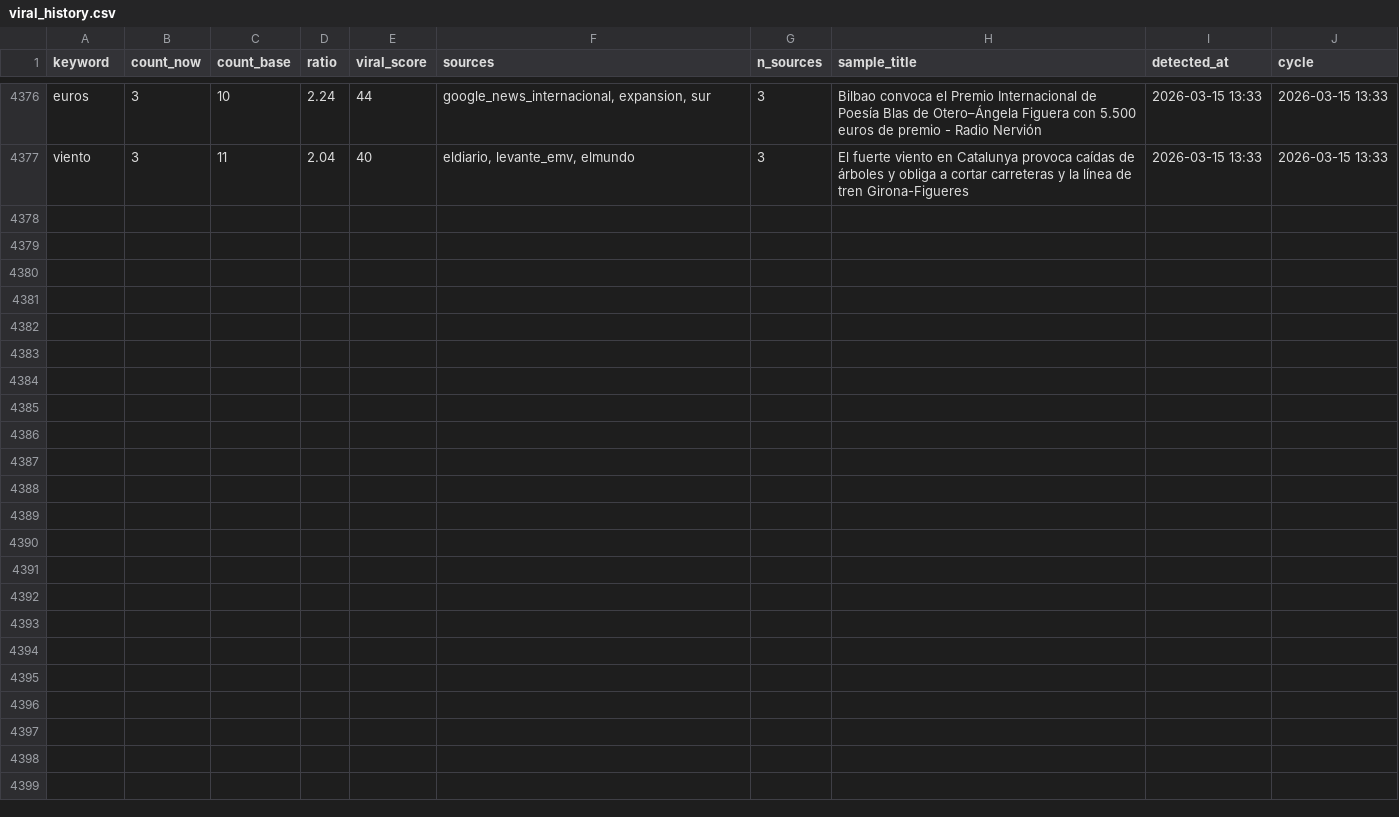
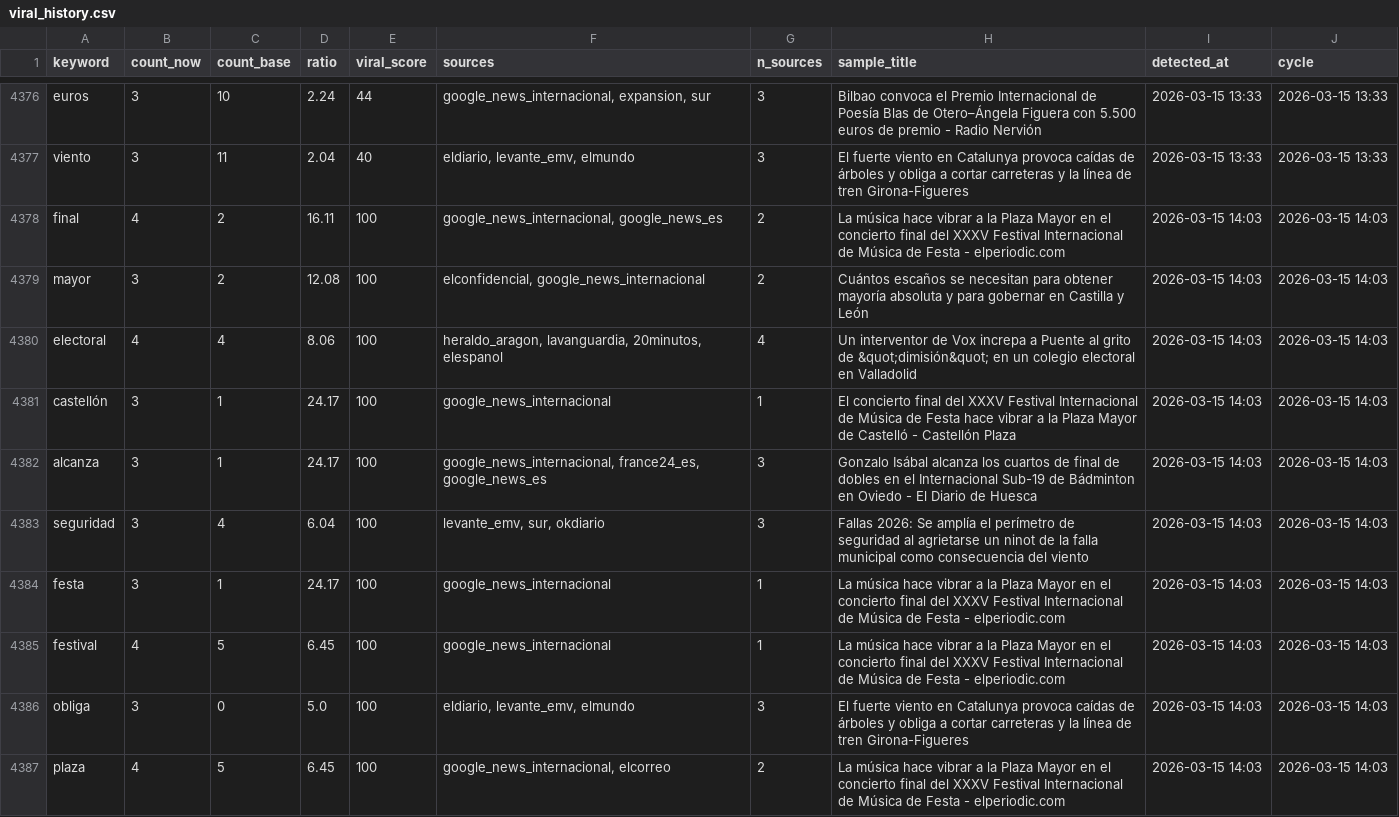
Before and after one commit to mcasrom/narrative-radar, a CSV file: data/processed/viral_history.csv, drawn as a sheet; only a part is shown, gaps mark what is left out; the diff covers the shown part only; the diff names each change by its address in the sheet, - before the commit and + after, or states it on an @@ line.

```diff
--- a/data/processed/viral_history.csv
+++ b/data/processed/viral_history.csv
+row 4378: final | 4 | 2 | 16.11 | 100 | google_news_internacional, google_news_es | 2 | La música hace vibrar a la Plaza Mayor en el concierto final del XXXV Festival Internacional de Música de Festa - elperiodic.com | 2026-03-15 14:03 | 2026-03-15 14:03
+row 4379: mayor | 3 | 2 | 12.08 | 100 | elconfidencial, google_news_internacional | 2 | Cuántos escaños se necesitan para obtener mayoría absoluta y para gobernar en Castilla y León | 2026-03-15 14:03 | 2026-03-15 14:03
+row 4380: electoral | 4 | 4 | 8.06 | 100 | heraldo_aragon, lavanguardia, 20minutos, elespanol | 4 | Un interventor de Vox increpa a Puente al grito de &quot;dimisión&quot; en un colegio electoral en Valladolid | 2026-03-15 14:03 | 2026-03-15 14:03
+row 4381: castellón | 3 | 1 | 24.17 | 100 | google_news_internacional | 1 | El concierto final del XXXV Festival Internacional de Música de Festa hace vibrar a la Plaza Mayor de Castelló - Castellón Plaza | 2026-03-15 14:03 | 2026-03-15 14:03
+row 4382: alcanza | 3 | 1 | 24.17 | 100 | google_news_internacional, france24_es, google_news_es | 3 | Gonzalo Isábal alcanza los cuartos de final de dobles en el Internacional Sub-19 de Bádminton en Oviedo - El Diario de Huesca | 2026-03-15 14:03 | 2026-03-15 14:03
+row 4383: seguridad | 3 | 4 | 6.04 | 100 | levante_emv, sur, okdiario | 3 | Fallas 2026: Se amplía el perímetro de seguridad al agrietarse un ninot de la falla municipal como consecuencia del viento | 2026-03-15 14:03 | 2026-03-15 14:03
+row 4384: festa | 3 | 1 | 24.17 | 100 | google_news_internacional | 1 | La música hace vibrar a la Plaza Mayor en el concierto final del XXXV Festival Internacional de Música de Festa - elperiodic.com | 2026-03-15 14:03 | 2026-03-15 14:03
+row 4385: festival | 4 | 5 | 6.45 | 100 | google_news_internacional | 1 | La música hace vibrar a la Plaza Mayor en el concierto final del XXXV Festival Internacional de Música de Festa - elperiodic.com | 2026-03-15 14:03 | 2026-03-15 14:03
+row 4386: obliga | 3 | 0 | 5.0 | 100 | eldiario, levante_emv, elmundo | 3 | El fuerte viento en Catalunya provoca caídas de árboles y obliga a cortar carreteras y la línea de tren Girona-Figueres | 2026-03-15 14:03 | 2026-03-15 14:03
+row 4387: plaza | 4 | 5 | 6.45 | 100 | google_news_internacional, elcorreo | 2 | La música hace vibrar a la Plaza Mayor en el concierto final del XXXV Festival Internacional de Música de Festa - elperiodic.com | 2026-03-15 14:03 | 2026-03-15 14:03
```
Also changed, not shown: 10 added rows elsewhere in this file, data/processed/agenda_history.csv, data/processed/audit_sources.csv, 40 other files.
